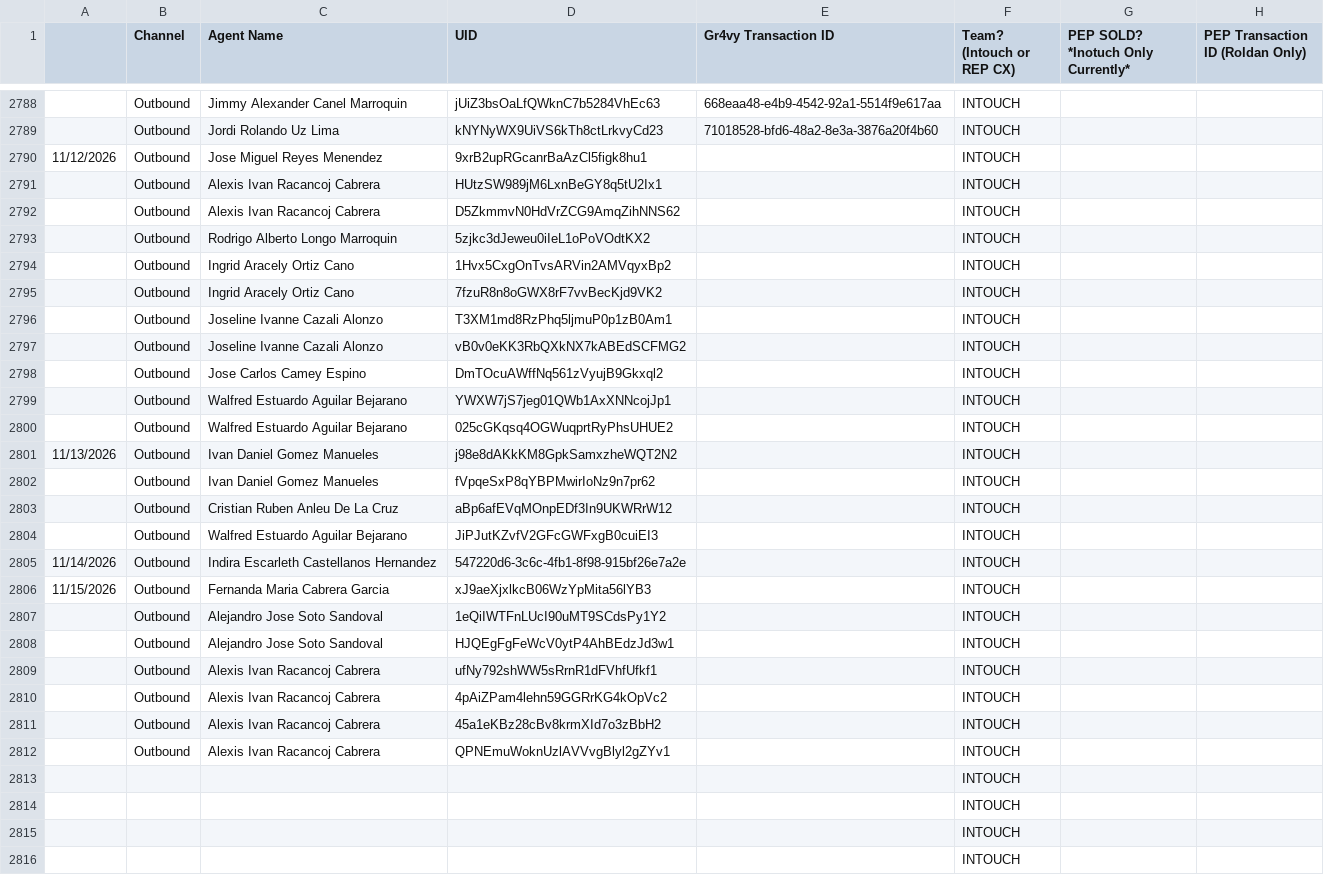
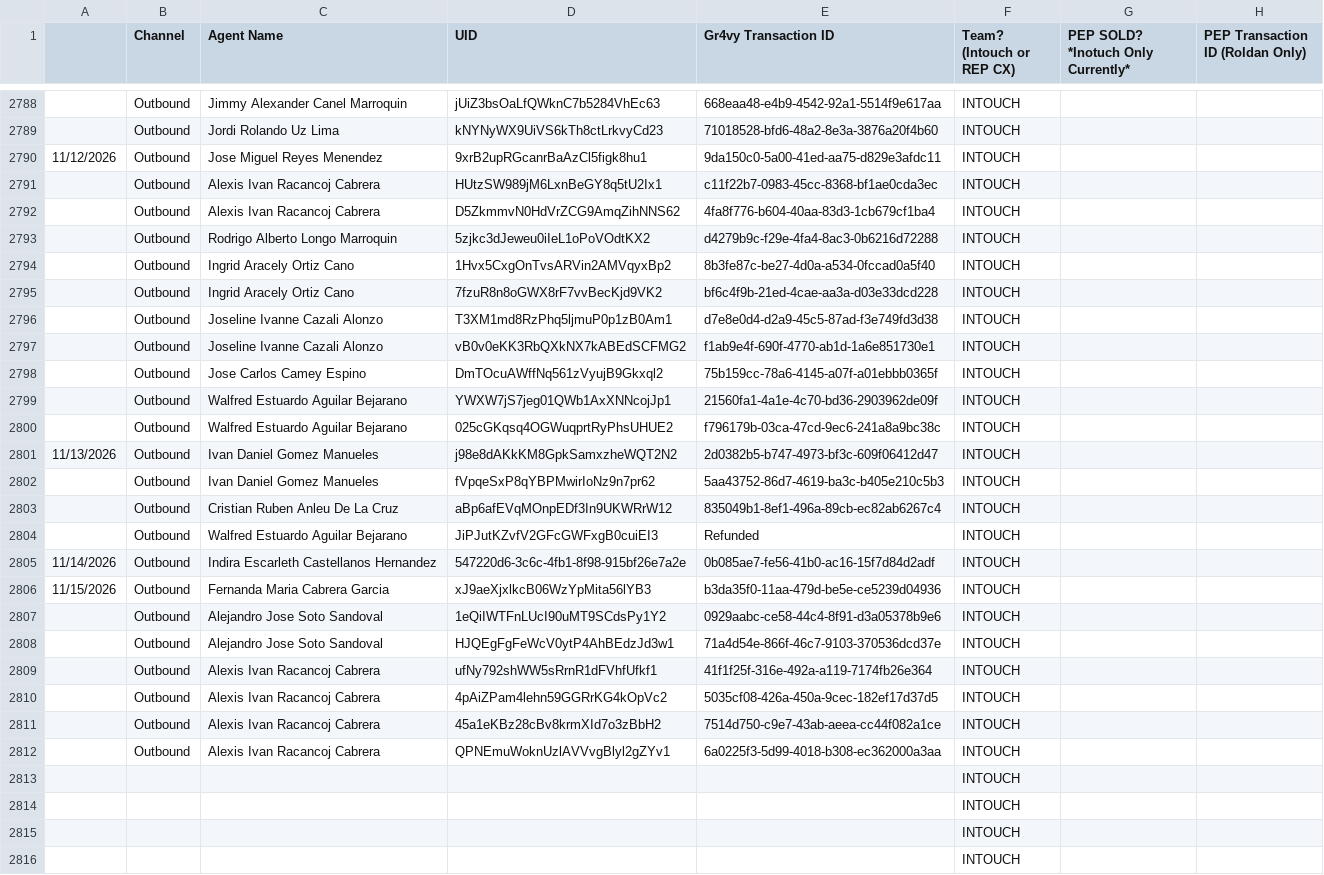
Before and after one commit to joshuawagner-create/leaderboard-data, a CSV file: data.csv, drawn as a sheet; only a part is shown, gaps mark what is left out.

Commit message:
Update leaderboard data 2026-11-16T12:59:05.915Z

```diff
--- a/data.csv
+++ b/data.csv
@@ -2789,25 +2789,25 @@
 ,Outbound,Jordi Rolando Uz Lima,kNYNyWX9UiVS6kTh8ctLrkvyCd23,71018528-bfd6-48a2-8e3a-3876a20f4b60,INTOUCH,,
-11/12/2026,Outbound,Jose Miguel Reyes Menendez,9xrB2upRGcanrBaAzCl5figk8hu1,,INTOUCH,,
-,Outbound,Alexis Ivan Racancoj Cabrera,HUtzSW989jM6LxnBeGY8q5tU2Ix1,,INTOUCH,,
-,Outbound,Alexis Ivan Racancoj Cabrera,D5ZkmmvN0HdVrZCG9AmqZihNNS62,,INTOUCH,,
-,Outbound,Rodrigo Alberto Longo Marroquin,5zjkc3dJeweu0iIeL1oPoVOdtKX2,,INTOUCH,,
-,Outbound,Ingrid Aracely Ortiz Cano,1Hvx5CxgOnTvsARVin2AMVqyxBp2,,INTOUCH,,
-,Outbound,Ingrid Aracely Ortiz Cano,7fzuR8n8oGWX8rF7vvBecKjd9VK2,,INTOUCH,,
-,Outbound,Joseline Ivanne Cazali Alonzo,T3XM1md8RzPhq5ljmuP0p1zB0Am1,,INTOUCH,,
-,Outbound,Joseline Ivanne Cazali Alonzo,vB0v0eKK3RbQXkNX7kABEdSCFMG2,,INTOUCH,,
-,Outbound,Jose Carlos Camey Espino,DmTOcuAWffNq561zVyujB9Gkxql2,,INTOUCH,,
-,Outbound,Walfred Estuardo Aguilar Bejarano,YWXW7jS7jeg01QWb1AxXNNcojJp1,,INTOUCH,,
-,Outbound,Walfred Estuardo Aguilar Bejarano,025cGKqsq4OGWuqprtRyPhsUHUE2,,INTOUCH,,
-11/13/2026,Outbound,Ivan Daniel Gomez Manueles,j98e8dAKkKM8GpkSamxzheWQT2N2,,INTOUCH,,
-,Outbound,Ivan Daniel Gomez Manueles,fVpqeSxP8qYBPMwirIoNz9n7pr62,,INTOUCH,,
-,Outbound,Cristian Ruben Anleu De La Cruz,aBp6afEVqMOnpEDf3In9UKWRrW12,,INTOUCH,,
-,Outbound,Walfred Estuardo Aguilar Bejarano,JiPJutKZvfV2GFcGWFxgB0cuiEI3,,INTOUCH,,
-11/14/2026,Outbound,Indira Escarleth Castellanos Hernandez,547220d6-3c6c-4fb1-8f98-915bf26e7a2e,,INTOUCH,,
-11/15/2026,Outbound,Fernanda Maria Cabrera Garcia,xJ9aeXjxlkcB06WzYpMita56lYB3,,INTOUCH,,
-,Outbound,Alejandro Jose Soto Sandoval,1eQiIWTFnLUcI90uMT9SCdsPy1Y2,,INTOUCH,,
-,Outbound,Alejandro Jose Soto Sandoval,HJQEgFgFeWcV0ytP4AhBEdzJd3w1,,INTOUCH,,
-,Outbound,Alexis Ivan Racancoj Cabrera,ufNy792shWW5sRrnR1dFVhfUfkf1,,INTOUCH,,
-,Outbound,Alexis Ivan Racancoj Cabrera,4pAiZPam4lehn59GGRrKG4kOpVc2,,INTOUCH,,
-,Outbound,Alexis Ivan Racancoj Cabrera,45a1eKBz28cBv8krmXId7o3zBbH2,,INTOUCH,,
-,Outbound,Alexis Ivan Racancoj Cabrera,QPNEmuWoknUzlAVVvgBlyl2gZYv1,,INTOUCH,,
+11/12/2026,Outbound,Jose Miguel Reyes Menendez,9xrB2upRGcanrBaAzCl5figk8hu1,9da150c0-5a00-41ed-aa75-d829e3afdc11,INTOUCH,,
+,Outbound,Alexis Ivan Racancoj Cabrera,HUtzSW989jM6LxnBeGY8q5tU2Ix1,c11f22b7-0983-45cc-8368-bf1ae0cda3ec,INTOUCH,,
+,Outbound,Alexis Ivan Racancoj Cabrera,D5ZkmmvN0HdVrZCG9AmqZihNNS62,4fa8f776-b604-40aa-83d3-1cb679cf1ba4,INTOUCH,,
+,Outbound,Rodrigo Alberto Longo Marroquin,5zjkc3dJeweu0iIeL1oPoVOdtKX2,d4279b9c-f29e-4fa4-8ac3-0b6216d72288,INTOUCH,,
+,Outbound,Ingrid Aracely Ortiz Cano,1Hvx5CxgOnTvsARVin2AMVqyxBp2,8b3fe87c-be27-4d0a-a534-0fccad0a5f40,INTOUCH,,
+,Outbound,Ingrid Aracely Ortiz Cano,7fzuR8n8oGWX8rF7vvBecKjd9VK2,bf6c4f9b-21ed-4cae-aa3a-d03e33dcd228,INTOUCH,,
+,Outbound,Joseline Ivanne Cazali Alonzo,T3XM1md8RzPhq5ljmuP0p1zB0Am1,d7e8e0d4-d2a9-45c5-87ad-f3e749fd3d38,INTOUCH,,
+,Outbound,Joseline Ivanne Cazali Alonzo,vB0v0eKK3RbQXkNX7kABEdSCFMG2,f1ab9e4f-690f-4770-ab1d-1a6e851730e1,INTOUCH,,
+,Outbound,Jose Carlos Camey Espino,DmTOcuAWffNq561zVyujB9Gkxql2,75b159cc-78a6-4145-a07f-a01ebbb0365f,INTOUCH,,
+,Outbound,Walfred Estuardo Aguilar Bejarano,YWXW7jS7jeg01QWb1AxXNNcojJp1,21560fa1-4a1e-4c70-bd36-2903962de09f,INTOUCH,,
+,Outbound,Walfred Estuardo Aguilar Bejarano,025cGKqsq4OGWuqprtRyPhsUHUE2,f796179b-03ca-47cd-9ec6-241a8a9bc38c,INTOUCH,,
+11/13/2026,Outbound,Ivan Daniel Gomez Manueles,j98e8dAKkKM8GpkSamxzheWQT2N2,2d0382b5-b747-4973-bf3c-609f06412d47,INTOUCH,,
+,Outbound,Ivan Daniel Gomez Manueles,fVpqeSxP8qYBPMwirIoNz9n7pr62,5aa43752-86d7-4619-ba3c-b405e210c5b3,INTOUCH,,
+,Outbound,Cristian Ruben Anleu De La Cruz,aBp6afEVqMOnpEDf3In9UKWRrW12,835049b1-8ef1-496a-89cb-ec82ab6267c4,INTOUCH,,
+,Outbound,Walfred Estuardo Aguilar Bejarano,JiPJutKZvfV2GFcGWFxgB0cuiEI3,Refunded,INTOUCH,,
+11/14/2026,Outbound,Indira Escarleth Castellanos Hernandez,547220d6-3c6c-4fb1-8f98-915bf26e7a2e,0b085ae7-fe56-41b0-ac16-15f7d84d2adf,INTOUCH,,
+11/15/2026,Outbound,Fernanda Maria Cabrera Garcia,xJ9aeXjxlkcB06WzYpMita56lYB3,b3da35f0-11aa-479d-be5e-ce5239d04936,INTOUCH,,
+,Outbound,Alejandro Jose Soto Sandoval,1eQiIWTFnLUcI90uMT9SCdsPy1Y2,0929aabc-ce58-44c4-8f91-d3a05378b9e6,INTOUCH,,
+,Outbound,Alejandro Jose Soto Sandoval,HJQEgFgFeWcV0ytP4AhBEdzJd3w1,71a4d54e-866f-46c7-9103-370536dcd37e,INTOUCH,,
+,Outbound,Alexis Ivan Racancoj Cabrera,ufNy792shWW5sRrnR1dFVhfUfkf1,41f1f25f-316e-492a-a119-7174fb26e364,INTOUCH,,
+,Outbound,Alexis Ivan Racancoj Cabrera,4pAiZPam4lehn59GGRrKG4kOpVc2,5035cf08-426a-450a-9cec-182ef17d37d5,INTOUCH,,
+,Outbound,Alexis Ivan Racancoj Cabrera,45a1eKBz28cBv8krmXId7o3zBbH2,7514d750-c9e7-43ab-aeea-cc44f082a1ce,INTOUCH,,
+,Outbound,Alexis Ivan Racancoj Cabrera,QPNEmuWoknUzlAVVvgBlyl2gZYv1,6a0225f3-5d99-4018-b308-ec362000a3aa,INTOUCH,,
 ,,,,,INTOUCH,,
```
